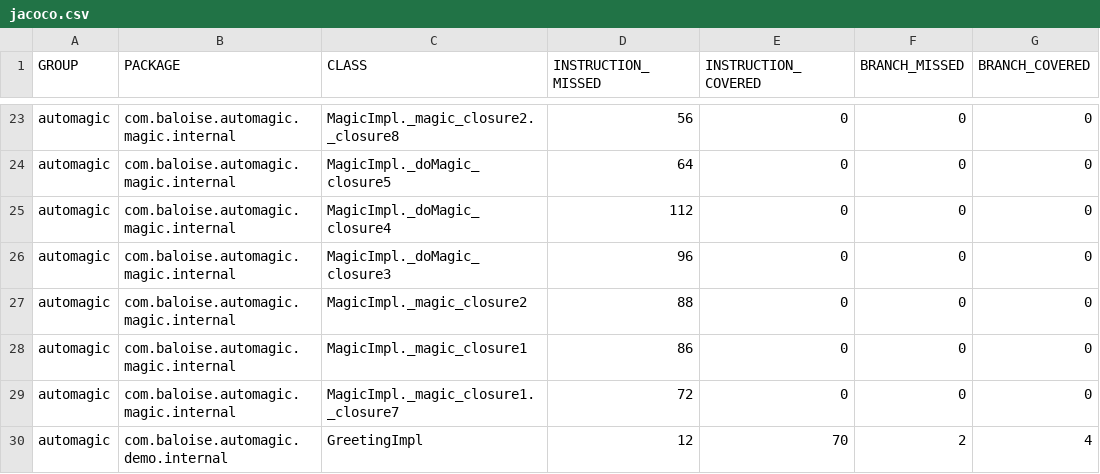
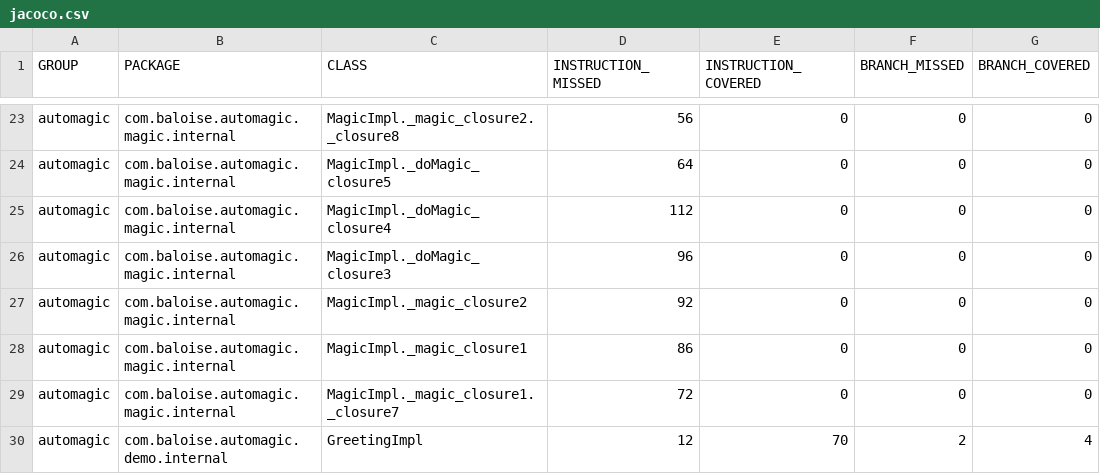
Before and after one commit to baloise/automagic, a CSV file: site/main/jacoco/jacoco.csv, drawn as a sheet; only a part is shown, gaps mark what is left out; the diff names each change by its address in the sheet, - before the commit and + after, or states it on an @@ line.

```diff
--- a/site/main/jacoco/jacoco.csv
+++ b/site/main/jacoco/jacoco.csv
-D27 (INSTRUCTION_MISSED): 88
+D27 (INSTRUCTION_MISSED): 92
```
Also changed, not shown: 7 other files.
